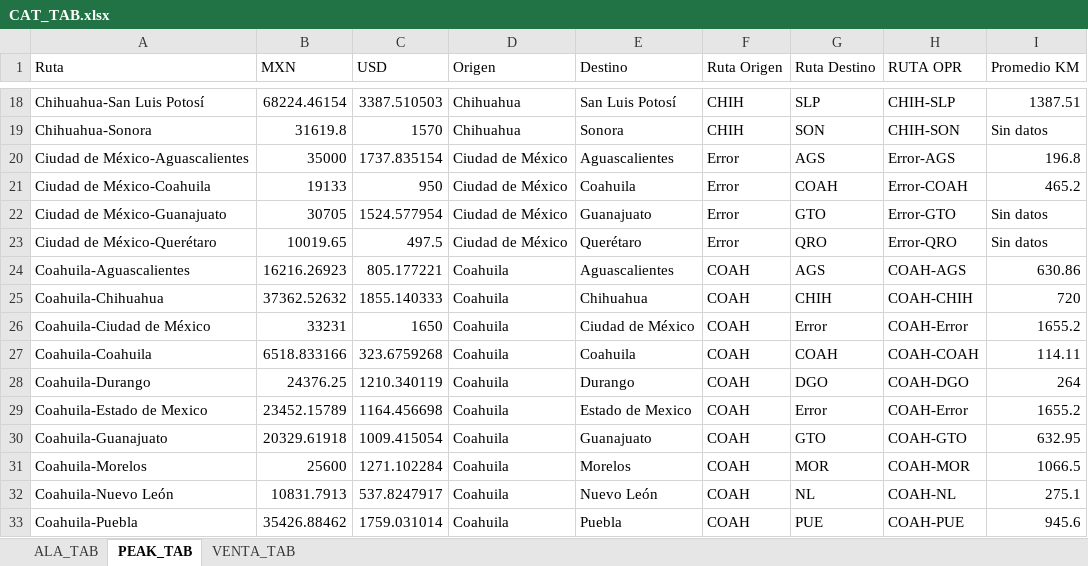
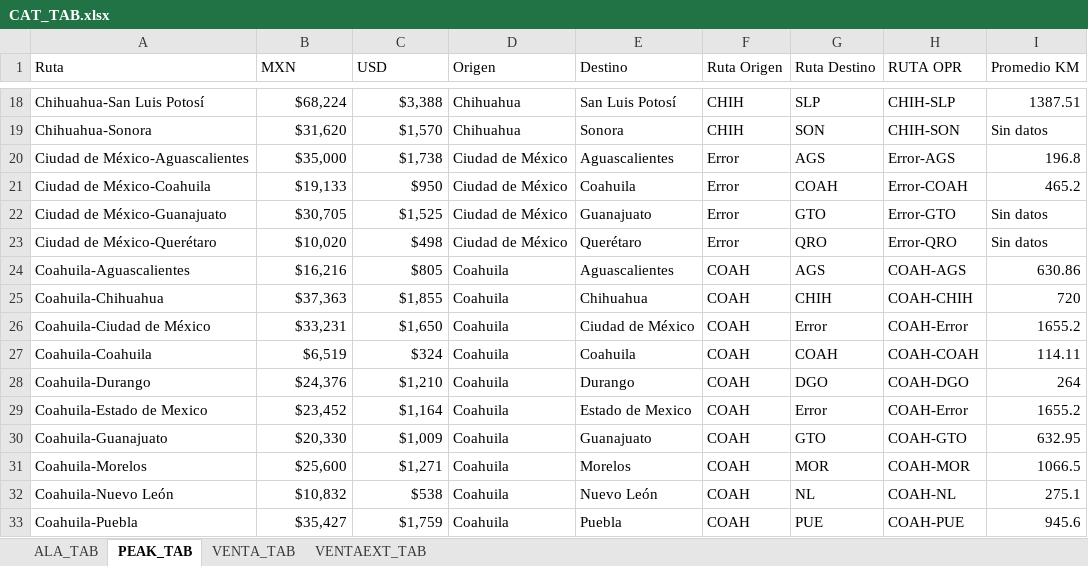
Before and after one commit to William-hub23/calculadora-expeditados, an Excel workbook: CAT_TAB.xlsx, sheet PEAK_TAB, drawn as a sheet; only a part is shown, gaps mark what is left out; values as stored, in another font and other column widths than the file's, no borders; the diff covers the shown part only; the diff names each change by its address in the sheet, - before the commit and + after, or states it on an @@ line.

```diff
--- a/CAT_TAB.xlsx (sheet PEAK_TAB)
+++ b/CAT_TAB.xlsx (sheet PEAK_TAB)
+sheet tab: VENTAEXT_TAB
-B18 (MXN): 68224.46154
+B18 (MXN): $68,224
-C18 (USD): 3387.510503
+C18 (USD): $3,388
-B19 (MXN): 31619.8
+B19 (MXN): $31,620
-C19 (USD): 1570
+C19 (USD): $1,570
-B20 (MXN): 35000
+B20 (MXN): $35,000
-C20 (USD): 1737.835154
+C20 (USD): $1,738
-B21 (MXN): 19133
+B21 (MXN): $19,133
-C21 (USD): 950
+C21 (USD): $950
-B22 (MXN): 30705
+B22 (MXN): $30,705
-C22 (USD): 1524.577954
+C22 (USD): $1,525
-B23 (MXN): 10019.65
+B23 (MXN): $10,020
-C23 (USD): 497.5
+C23 (USD): $498
-B24 (MXN): 16216.26923
+B24 (MXN): $16,216
-C24 (USD): 805.177221
+C24 (USD): $805
-B25 (MXN): 37362.52632
+B25 (MXN): $37,363
-C25 (USD): 1855.140333
+C25 (USD): $1,855
-B26 (MXN): 33231
+B26 (MXN): $33,231
-C26 (USD): 1650
+C26 (USD): $1,650
-B27 (MXN): 6518.833166
+B27 (MXN): $6,519
-C27 (USD): 323.6759268
+C27 (USD): $324
-B28 (MXN): 24376.25
+B28 (MXN): $24,376
-C28 (USD): 1210.340119
+C28 (USD): $1,210
-B29 (MXN): 23452.15789
+B29 (MXN): $23,452
-C29 (USD): 1164.456698
+C29 (USD): $1,164
-B30 (MXN): 20329.61918
+B30 (MXN): $20,330
-C30 (USD): 1009.415054
+C30 (USD): $1,009
-B31 (MXN): 25600
+B31 (MXN): $25,600
-C31 (USD): 1271.102284
+C31 (USD): $1,271
-B32 (MXN): 10831.7913
+B32 (MXN): $10,832
-C32 (USD): 537.8247917
+C32 (USD): $538
-B33 (MXN): 35426.88462
+B33 (MXN): $35,427
-C33 (USD): 1759.031014
+C33 (USD): $1,759
```
Also changed, not shown: 208 edited cells elsewhere in this sheet.
